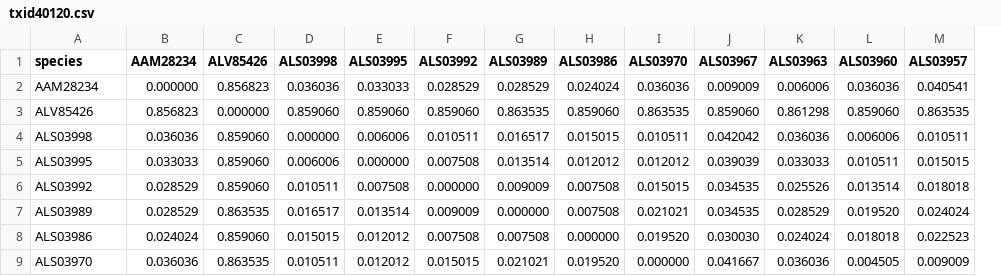
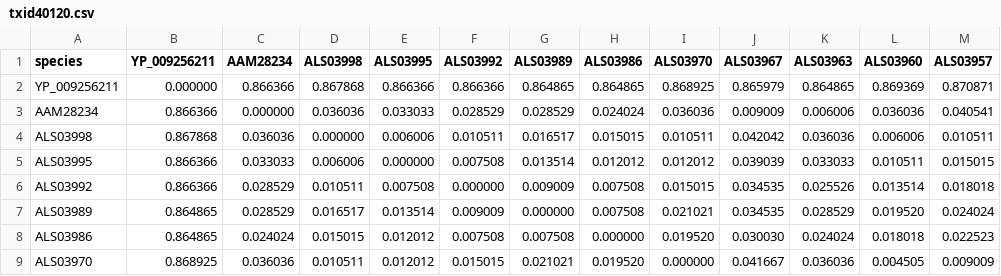
Before and after one commit to josephhughes/ViCTree, a CSV file: txid40120/txid40120.csv, drawn as a sheet; only a part is shown; removed rows and columns are numbered as before the commit, all else as after; rows hold the shown columns only; the diff names each change by its address in the sheet, - before the commit and + after, or states it on an @@ line.

Commit message:
Pipeline updated for txid40120

```diff
--- a/txid40120/txid40120.csv
+++ b/txid40120/txid40120.csv
+column B (YP_009256211), rows 3-9: 0.866366 | 0.867868 | 0.866366 | 0.866366 | 0.864865 | 0.864865 | 0.868925
-column C (ALV85426), row 2: 0.856823; rows 4-9: 0.859060 | 0.859060 | 0.859060 | 0.863535 | 0.859060 | 0.863535
+row 2: YP_009256211 | 0.000000 | 0.866366 | 0.867868 | 0.866366 | 0.866366 | 0.864865 | 0.864865 | 0.868925 | 0.865979 | 0.864865 | 0.869369 | 0.870871
-row 3: ALV85426 | 0.856823 | 0.000000 | 0.859060 | 0.859060 | 0.859060 | 0.863535 | 0.859060 | 0.863535 | 0.859060 | 0.861298 | 0.859060 | 0.863535
```
Also changed, not shown: txid40120/txid40120_final_set_cdhit_clusters.csv, txid40120/txid40120_label.csv, 15 other files.
